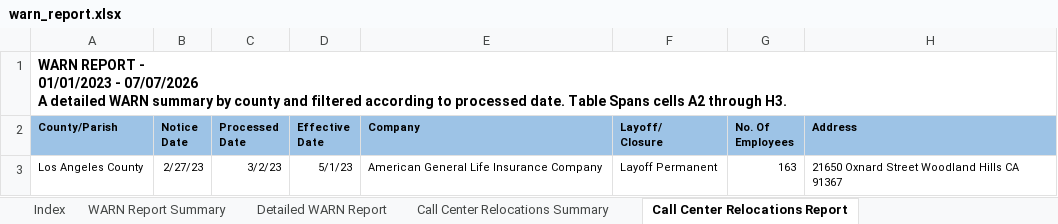
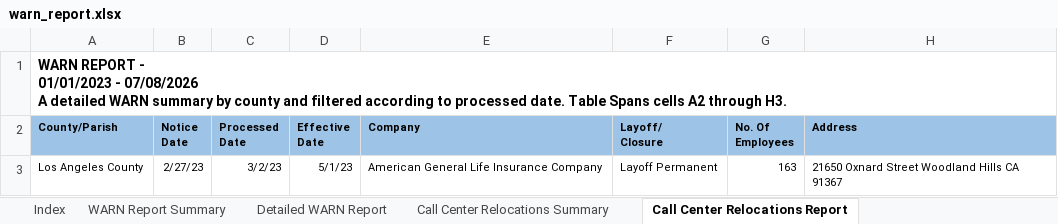
Before and after one commit to KristiJChoi/warnalerts, an Excel workbook: data/warn_report.xlsx, sheet Call Center Relocations Report, drawn as a sheet; values as stored, in another font and other column widths than the file's, no borders; table styles not drawn; ↵ is a line break in a cell; the diff names each change by its address in the sheet, - before the commit and + after, or states it on an @@ line.

```diff
--- a/data/warn_report.xlsx (sheet Call Center Relocations Report)
+++ b/data/warn_report.xlsx (sheet Call Center Relocations Report)
-A1 (County/Parish): …01/01/2023 - 07/07/2026 ↵ A detailed…
+A1 (County/Parish): …01/01/2023 - 07/08/2026 ↵ A detailed…
```
Also changed, not shown: sheet Detailed WARN Report, sheet WARN Report Summary.
